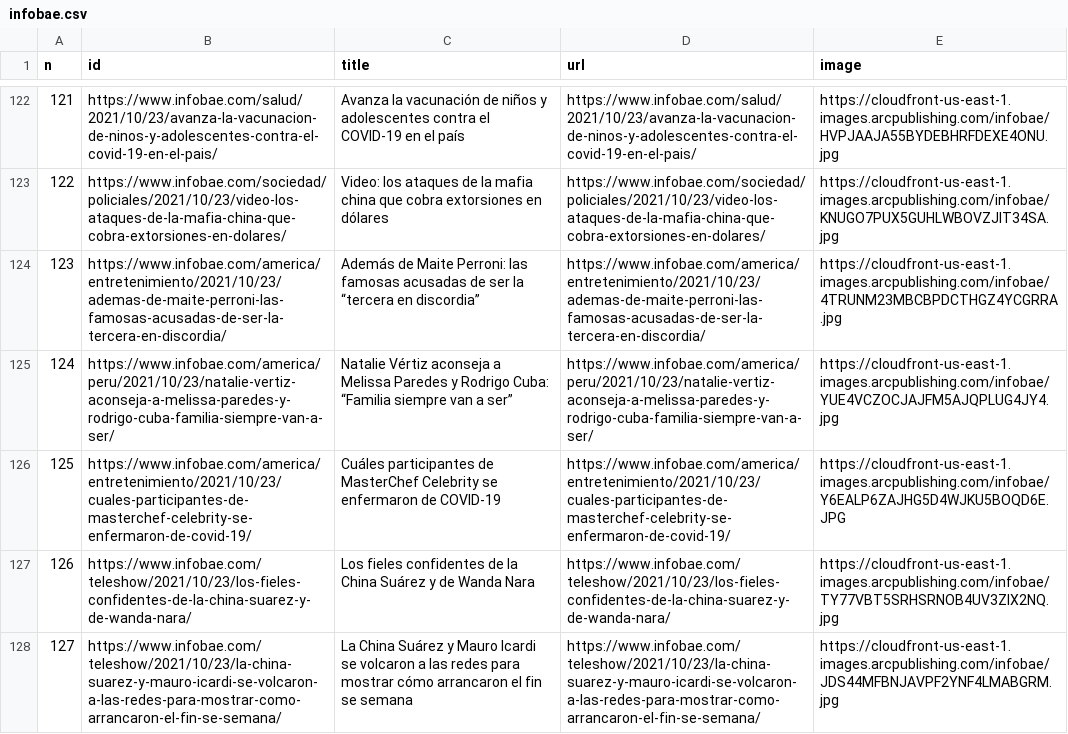
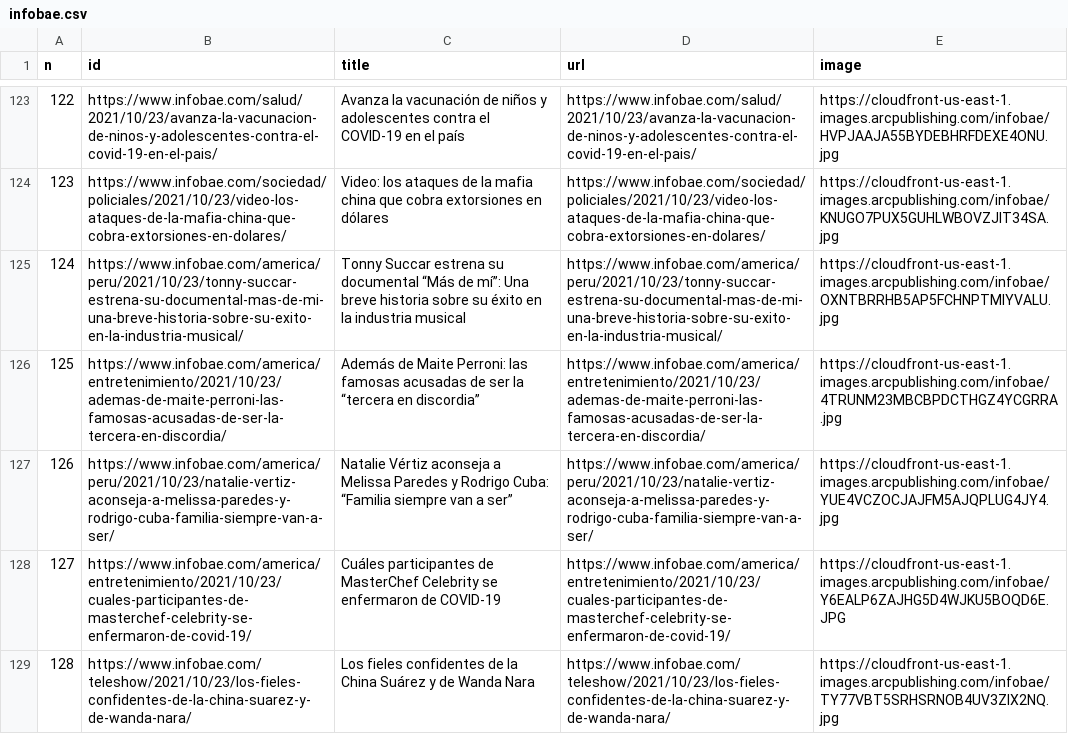
Before and after one commit to diffario/diarios, a CSV file: infobae.csv, drawn as a sheet; only a part is shown, gaps mark what is left out; removed rows and columns are numbered as before the commit, all else as after; the diff covers the shown part only; the diff names each change by its address in the sheet, - before the commit and + after, or states it on an @@ line.

```diff
--- a/infobae.csv
+++ b/infobae.csv
@@ column A (n) renumbered between rows 12 and 134 @@
+row 125: 124 | https://www.infobae.com/america/peru/2021/10/23/tonny-succar-estrena-su-documental-mas-de-mi-una-breve-historia-sobre-su-exito-en-la-industria-musical/ | Tonny Succar estrena su documental “Más de mí”: Una breve historia sobre su éxito en la industria musical | https://www.infobae.com/america/peru/2021/10/23/tonny-succar-estrena-su-documental-mas-de-mi-una-breve-historia-sobre-su-exito-en-la-industria-musical/ | https://cloudfront-us-east-1.images.arcpublishing.com/infobae/OXNTBRRHB5AP5FCHNPTMIYVALU.jpg
-row 128: 127 | https://www.infobae.com/teleshow/2021/10/23/la-china-suarez-y-mauro-icardi-se-volcaron-a-las-redes-para-mostrar-como-arrancaron-el-fin-se-semana/ | La China Suárez y Mauro Icardi se volcaron a las redes para mostrar cómo arrancaron el fin se semana | https://www.infobae.com/teleshow/2021/10/23/la-china-suarez-y-mauro-icardi-se-volcaron-a-las-redes-para-mostrar-como-arrancaron-el-fin-se-semana/ | https://cloudfront-us-east-1.images.arcpublishing.com/infobae/JDS44MFBNJAVPF2YNF4LMABGRM.jpg
```
Also changed, not shown: 2 added rows, 1 removed row and 2 moved rows elsewhere in this file, clarin.csv, lanacion.csv, 3 other files.
